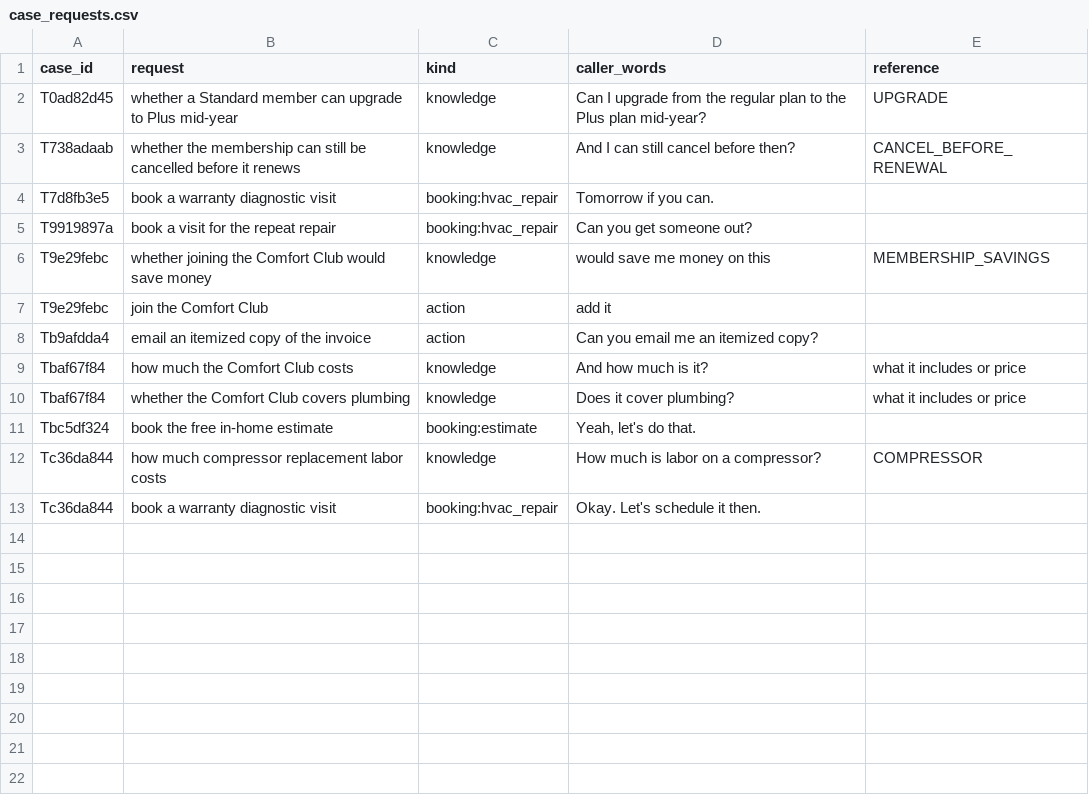
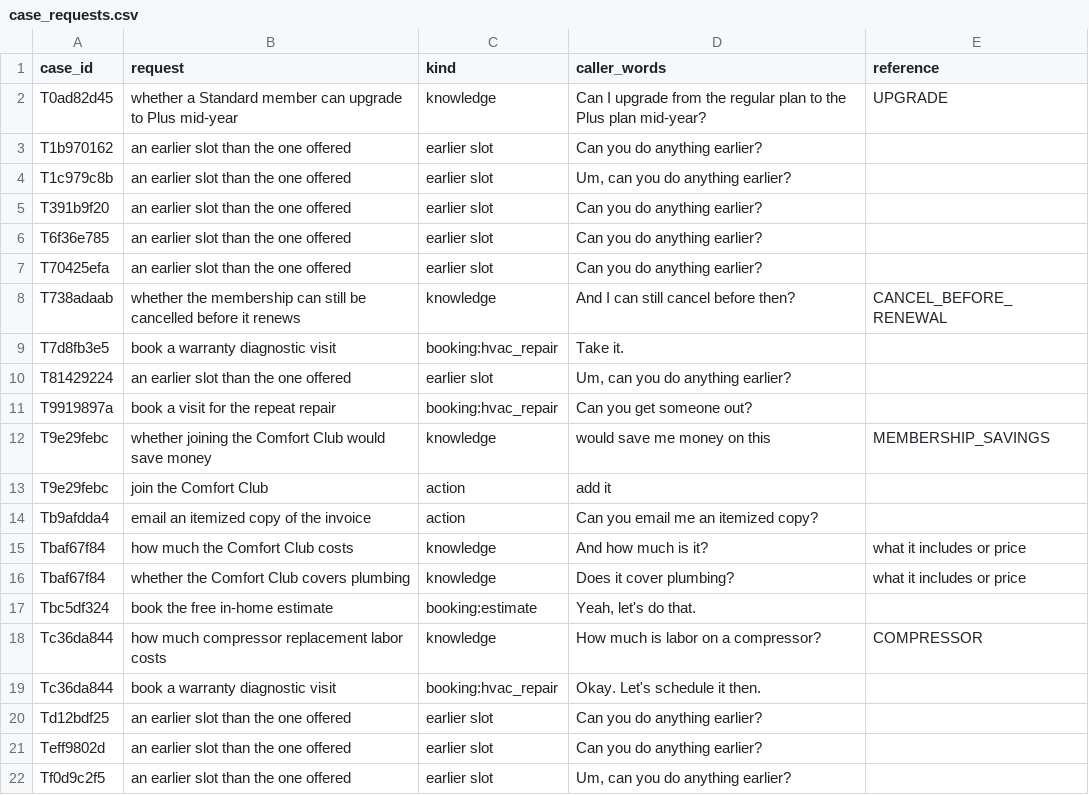
Before and after one commit to lucycchi/AI_Call_Center_Agent, a CSV file: data/case_requests.csv, drawn as a sheet.

```diff
--- a/data/case_requests.csv
+++ b/data/case_requests.csv
@@ -2,4 +2,10 @@ case_id,request,kind,caller_words,reference
 T0ad82d45,whether a Standard member can upgrade to Plus mid-year,knowledge,Can I upgrade from the regular plan to the Plus plan mid-year?,UPGRADE
+T1b970162,an earlier slot than the one offered,earlier slot,Can you do anything earlier?,
+T1c979c8b,an earlier slot than the one offered,earlier slot,"Um, can you do anything earlier?",
+T391b9f20,an earlier slot than the one offered,earlier slot,Can you do anything earlier?,
+T6f36e785,an earlier slot than the one offered,earlier slot,Can you do anything earlier?,
+T70425efa,an earlier slot than the one offered,earlier slot,Can you do anything earlier?,
 T738adaab,whether the membership can still be cancelled before it renews,knowledge,And I can still cancel before then?,CANCEL_BEFORE_RENEWAL
-T7d8fb3e5,book a warranty diagnostic visit,booking:hvac_repair,Tomorrow if you can.,
+T7d8fb3e5,book a warranty diagnostic visit,booking:hvac_repair,Take it.,
+T81429224,an earlier slot than the one offered,earlier slot,"Um, can you do anything earlier?",
 T9919897a,book a visit for the repeat repair,booking:hvac_repair,Can you get someone out?,
@@ -13 +19,4 @@ Tc36da844,how much compressor replacement labor costs,knowledge,How much is labo
 Tc36da844,book a warranty diagnostic visit,booking:hvac_repair,Okay. Let's schedule it then.,
+Td12bdf25,an earlier slot than the one offered,earlier slot,Can you do anything earlier?,
+Teff9802d,an earlier slot than the one offered,earlier slot,Can you do anything earlier?,
+Tf0d9c2f5,an earlier slot than the one offered,earlier slot,"Um, can you do anything earlier?",
```
Also changed, not shown: 14 other files.
